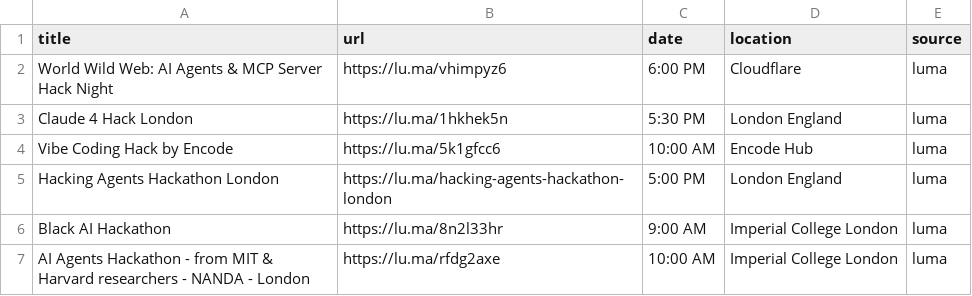
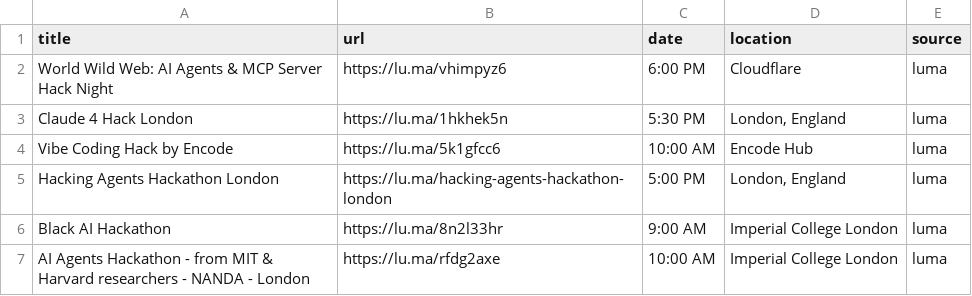
Before and after one commit to Ches-ctrl/cursor-hack, a CSV file: output/events.csv, drawn as a sheet.

```diff
--- a/output/events.csv
+++ b/output/events.csv
@@ -2,5 +2,5 @@ title,url,date,location,source
 World Wild Web: AI Agents & MCP Server Hack Night,https://lu.ma/vhimpyz6,6:00 PM,Cloudflare,luma
-Claude 4 Hack London,https://lu.ma/1hkhek5n,5:30 PM,London England,luma
+Claude 4 Hack London,https://lu.ma/1hkhek5n,5:30 PM,"London, England",luma
 Vibe Coding Hack by Encode,https://lu.ma/5k1gfcc6,10:00 AM,Encode Hub,luma
-Hacking Agents Hackathon London,https://lu.ma/hacking-agents-hackathon-london,5:00 PM,London England,luma
+Hacking Agents Hackathon London,https://lu.ma/hacking-agents-hackathon-london,5:00 PM,"London, England",luma
 Black AI Hackathon,https://lu.ma/8n2l33hr,9:00 AM,Imperial College London,luma
```
Also changed, not shown: 1 other file.
